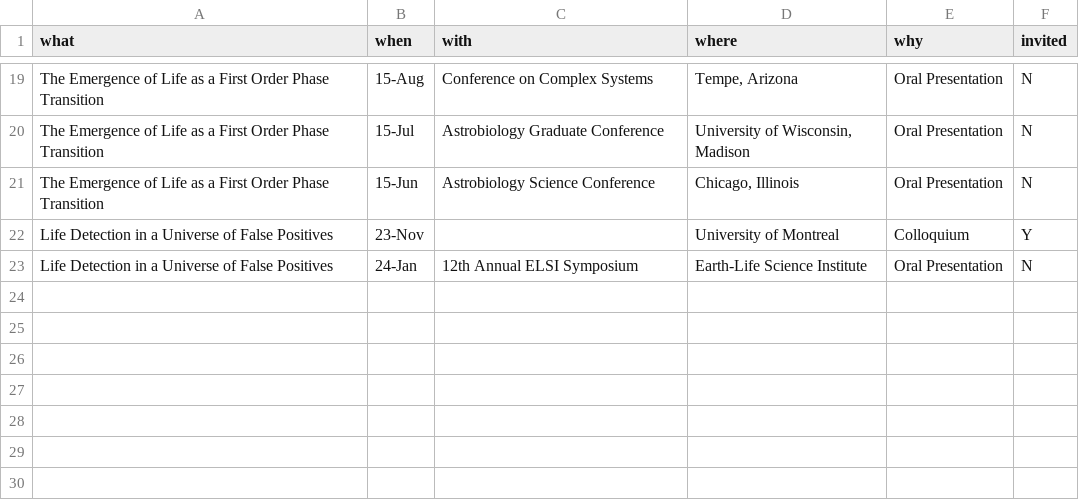
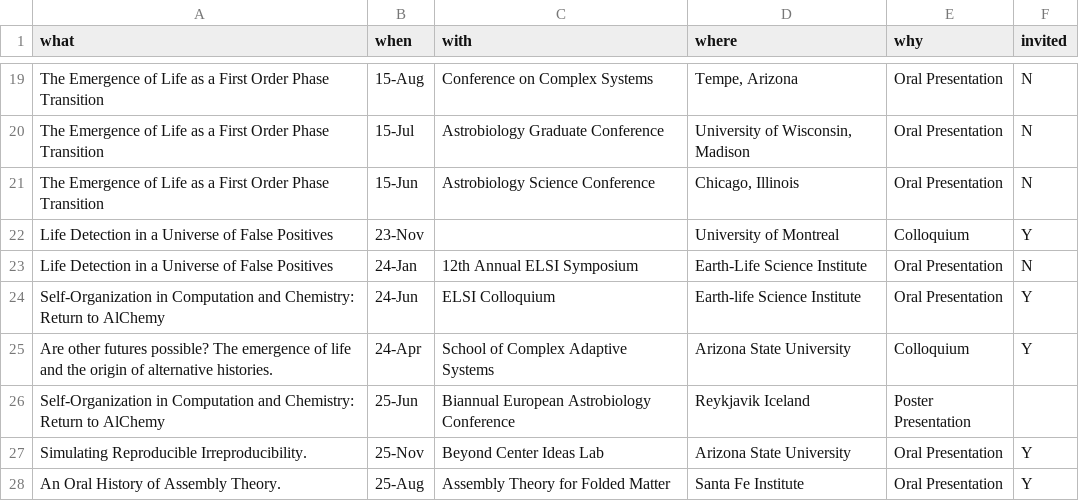
Before and after one commit to colemathis/CM-CV, a CSV file: data/talk.csv, drawn as a sheet; only a part is shown, gaps mark what is left out; the diff names each change by its address in the sheet, - before the commit and + after, or states it on an @@ line.

Commit message:
Update talks

```diff
--- a/data/talk.csv
+++ b/data/talk.csv
+row 24: Self-Organization in Computation and Chemistry: Return to AlChemy | 24-Jun | ELSI Colloquium | Earth-life Science Institute | Oral Presentation | Y
+row 25: Are other futures possible? The emergence of life and the origin of alternative histories. | 24-Apr | School of Complex Adaptive Systems | Arizona State University | Colloquium | Y
+row 26: Self-Organization in Computation and Chemistry: Return to AlChemy | 25-Jun | Biannual European Astrobiology Conference | Reykjavik Iceland | Poster Presentation
+row 27: Simulating Reproducible Irreproducibility. | 25-Nov | Beyond Center Ideas Lab | Arizona State University | Oral Presentation | Y
+row 28: An Oral History of Assembly Theory. | 25-Aug | Assembly Theory for Folded Matter | Santa Fe Institute | Oral Presentation | Y
```
